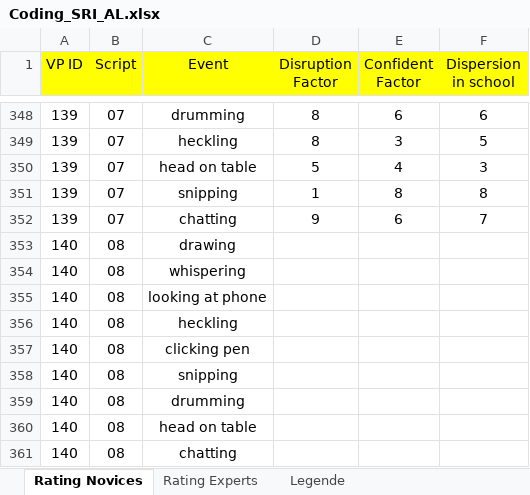
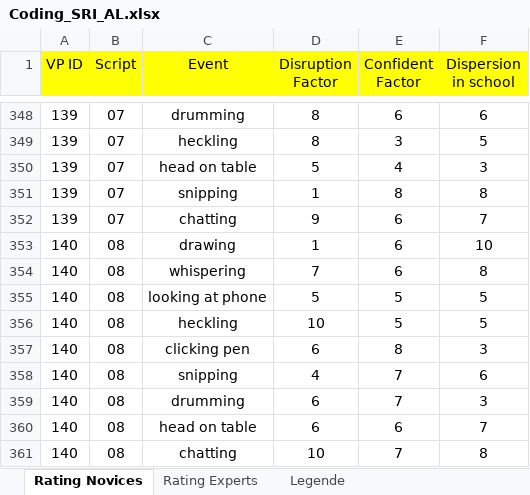
Before and after one commit to MandyKlatt/Mandy-PhD, an Excel workbook: 01_studies/01_Laborstudie ProVisioNET/SRI/Coding_SRI_AL.xlsx, sheet Rating Novices, drawn as a sheet; only a part is shown, gaps mark what is left out; values as stored, in another font and other column widths than the file's, no borders; the diff names each change by its address in the sheet, - before the commit and + after, or states it on an @@ line.

Commit message:
Update Coding_SRI_AL.xlsx

```diff
--- a/01_studies/01_Laborstudie ProVisioNET/SRI/Coding_SRI_AL.xlsx (sheet Rating Novices)
+++ b/01_studies/01_Laborstudie ProVisioNET/SRI/Coding_SRI_AL.xlsx (sheet Rating Novices)
-D353 (Disruption Factor): (empty)
+D353 (Disruption Factor): 1
-E353:E354 (Confident Factor): (empty)
+E353:E354 (Confident Factor): 6
-F353 (Dispersion in school): (empty)
+F353 (Dispersion in school): 10
-D354 (Disruption Factor): (empty)
+D354 (Disruption Factor): 7
-F354 (Dispersion in school): (empty)
+F354 (Dispersion in school): 8
-D355 (Disruption Factor): (empty)
+D355 (Disruption Factor): 5
-E355:E356 (Confident Factor): (empty)
+E355:E356 (Confident Factor): 5
-F355:F356 (Dispersion in school): (empty)
+F355:F356 (Dispersion in school): 5
-D356 (Disruption Factor): (empty)
+D356 (Disruption Factor): 10
-D357 (Disruption Factor): (empty)
+D357 (Disruption Factor): 6
-E357 (Confident Factor): (empty)
+E357 (Confident Factor): 8
-F357 (Dispersion in school): (empty)
+F357 (Dispersion in school): 3
-D358 (Disruption Factor): (empty)
+D358 (Disruption Factor): 4
-E358:E359 (Confident Factor): (empty)
+E358:E359 (Confident Factor): 7
-F358 (Dispersion in school): (empty)
+F358 (Dispersion in school): 6
-D359:D360 (Disruption Factor): (empty)
+D359:D360 (Disruption Factor): 6
-F359 (Dispersion in school): (empty)
+F359 (Dispersion in school): 3
-E360 (Confident Factor): (empty)
+E360 (Confident Factor): 6
-F360 (Dispersion in school): (empty)
+F360 (Dispersion in school): 7
-D361 (Disruption Factor): (empty)
+D361 (Disruption Factor): 10
-E361 (Confident Factor): (empty)
+E361 (Confident Factor): 7
-F361 (Dispersion in school): (empty)
+F361 (Dispersion in school): 8
```
